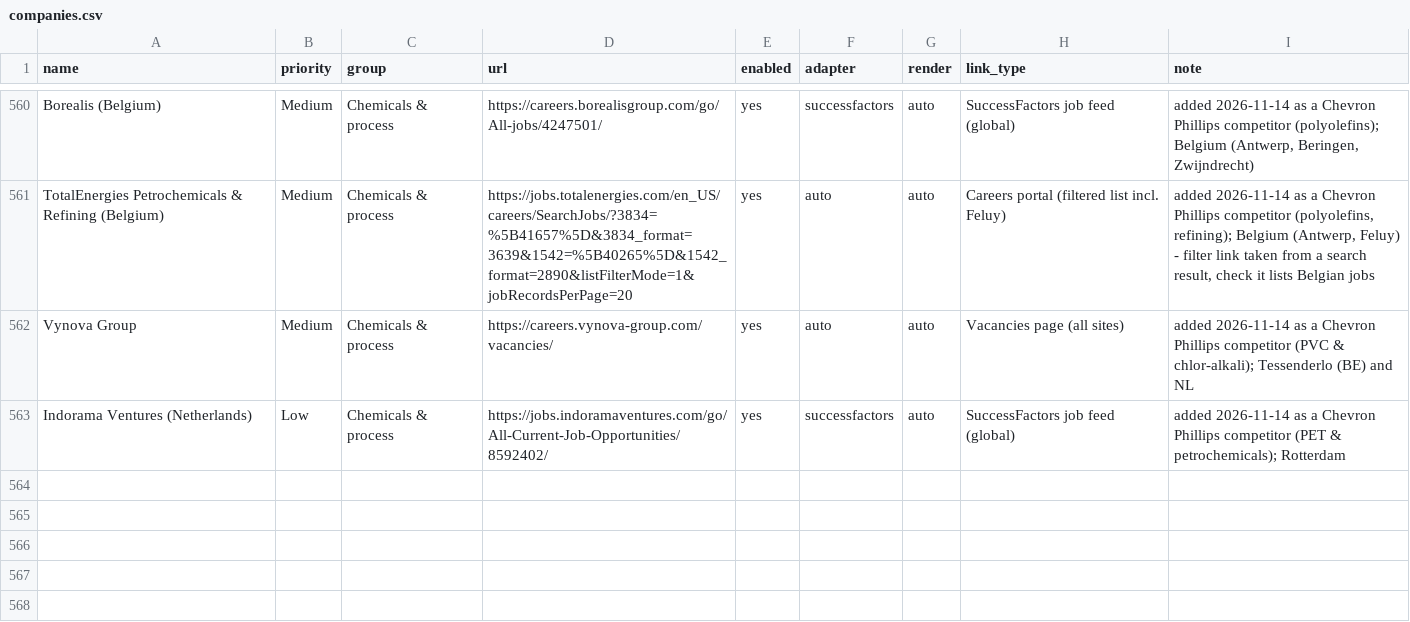
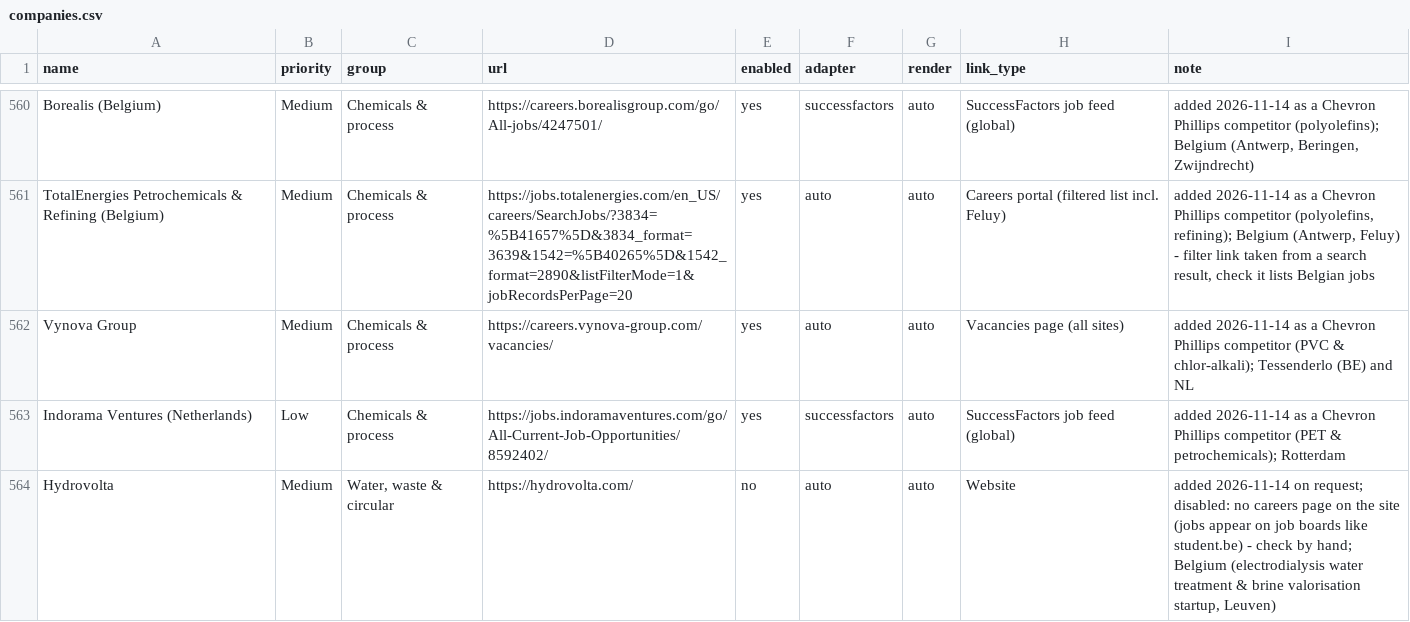
Before and after one commit to Boomybhai/jobwatch, a CSV file: companies.csv, drawn as a sheet; only a part is shown, gaps mark what is left out; the diff names each change by its address in the sheet, - before the commit and + after, or states it on an @@ line.

```diff
--- a/companies.csv
+++ b/companies.csv
+row 564: Hydrovolta | Medium | Water, waste & circular | https://hydrovolta.com/ | no | auto | auto | Website | added 2026-11-14 on request; disabled: no careers page on the site (jobs appear on job boards like student.be) - check by hand; Belgium (electrodialysis water treatment & brine valorisation startup, Leuven)
```
